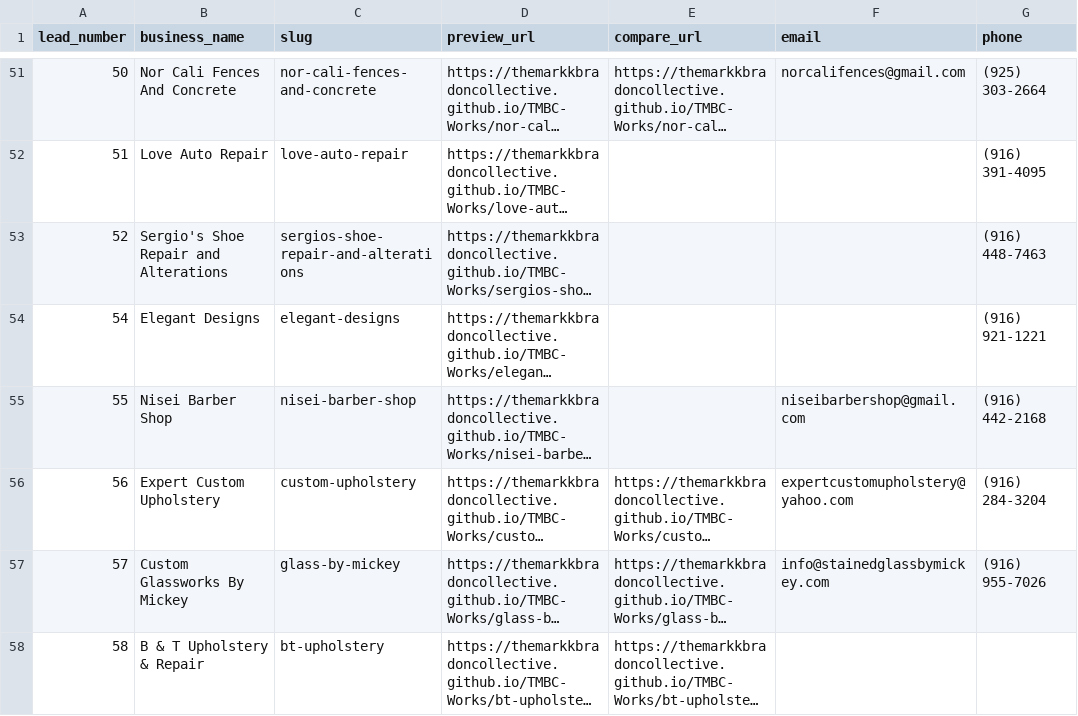
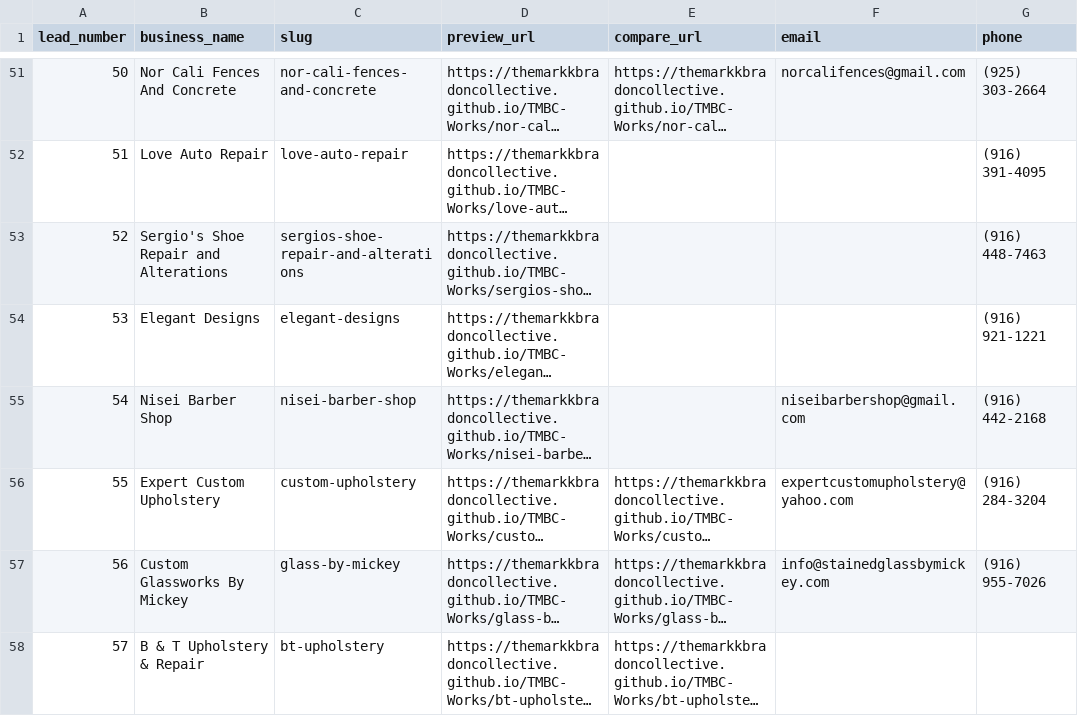
Before and after one commit to TheMarkkBradonCollective/TMBC-Works, a CSV file: previews.csv, drawn as a sheet; only a part is shown, gaps mark what is left out; long unchanged cells end in …; the diff names each change by its address in the sheet, - before the commit and + after, or states it on an @@ line.

Commit message:
Housekeeping: unique sequential numbering (1-57) across previews/leads/index; register hand-edited pages (001/002/004/006/010/011/012/014/015) as hand_built so the generator never overwrites them

```diff
--- a/previews.csv
+++ b/previews.csv
-A54 (lead_number): 54
+A54 (lead_number): 53
-A55 (lead_number): 55
+A55 (lead_number): 54
-A56 (lead_number): 56
+A56 (lead_number): 55
-A57 (lead_number): 57
+A57 (lead_number): 56
-A58 (lead_number): 58
+A58 (lead_number): 57
```
Also changed, not shown: leads.csv, 3 other files.
